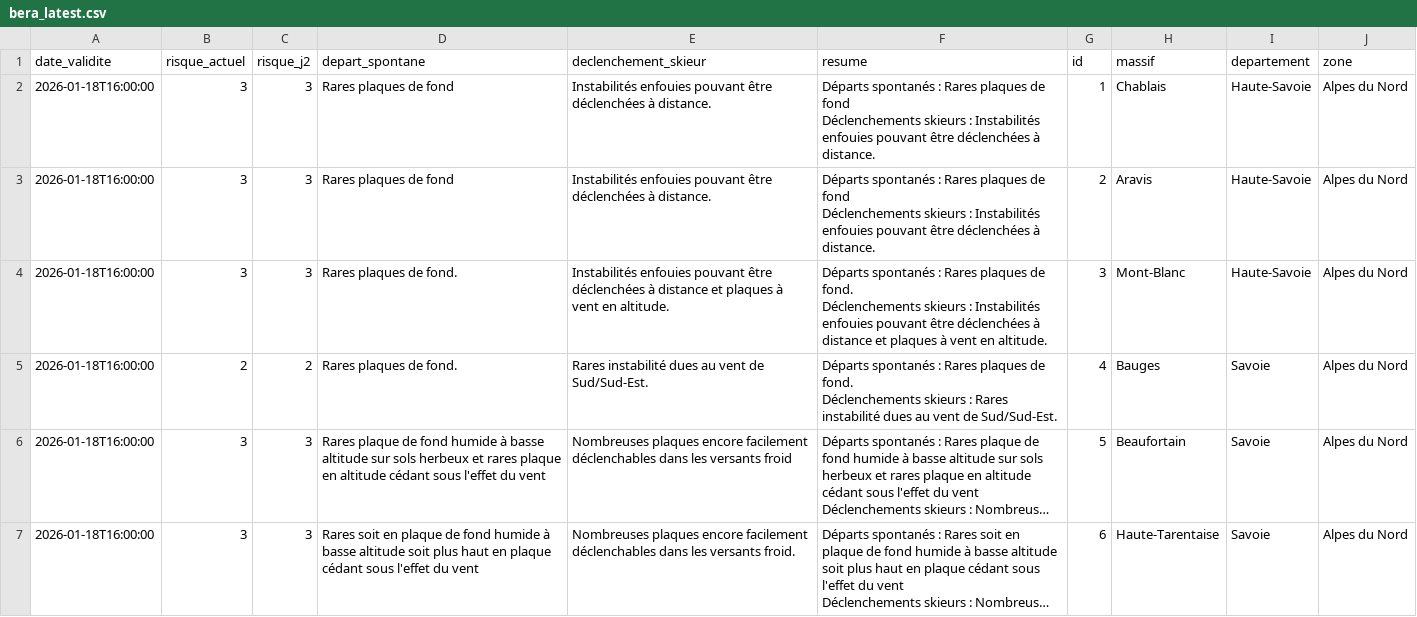
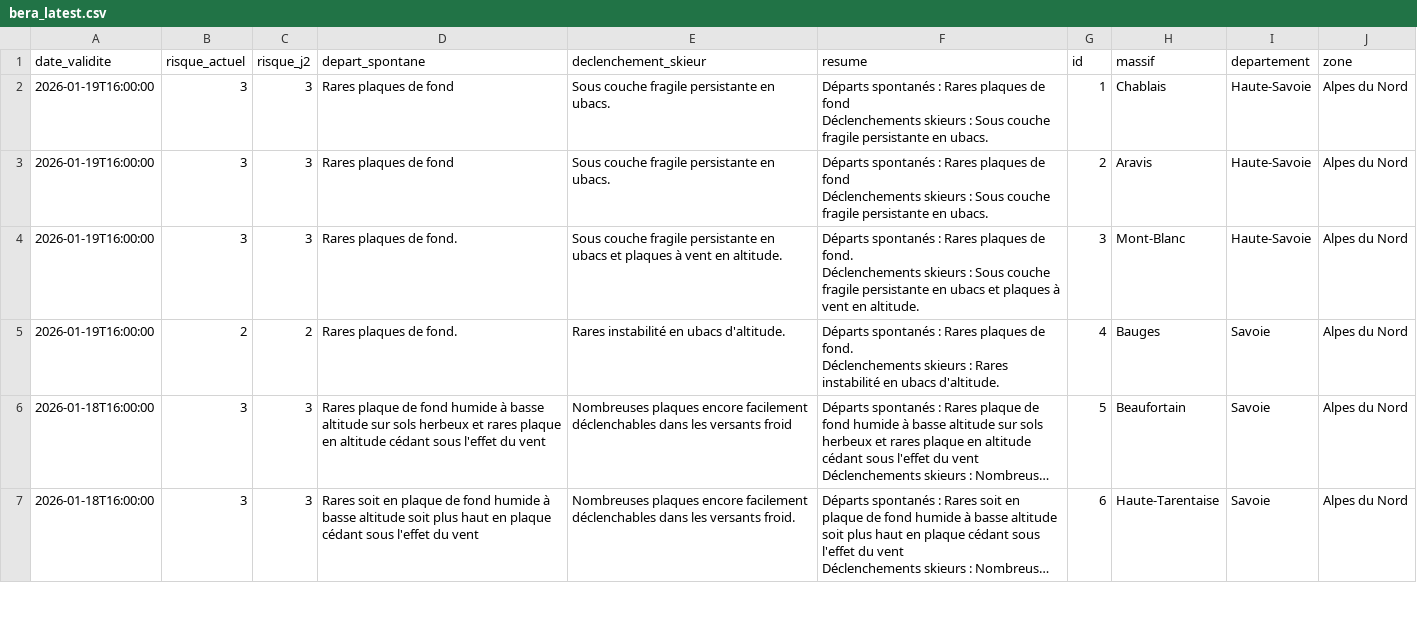
Before and after one commit to Tinevagio/Ski-touring-live, a CSV file: data/bera_latest.csv, drawn as a sheet; only a part is shown; long unchanged cells end in …; the diff covers the shown part only; the diff names each change by its address in the sheet, - before the commit and + after, or states it on an @@ line.

Commit message:
🔄 Update BERA data - 2026-01-19 15:13 UTC

```diff
--- a/data/bera_latest.csv
+++ b/data/bera_latest.csv
-A2:A5 (date_validite): 2026-01-18T16:00:00
+A2:A5 (date_validite): 2026-01-19T16:00:00
-E2:E3 (declenchement_skieur): Instabilités enfouies pouvant être déclenchées à distance.
+E2:E3 (declenchement_skieur): Sous couche fragile persistante en ubacs.
-F2:F3 (resume): …skieurs : Instabilités enfouies pouvant être déclenchées à distance.
+F2:F3 (resume): …skieurs : Sous couche fragile persistante en ubacs.
-E4 (declenchement_skieur): Instabilités enfouies pouvant être déclenchées à distance et plaques…
+E4 (declenchement_skieur): Sous couche fragile persistante en ubacs et plaques…
-F4 (resume): …skieurs : Instabilités enfouies pouvant être déclenchées à distance et plaques…
+F4 (resume): …skieurs : Sous couche fragile persistante en ubacs et plaques…
-E5 (declenchement_skieur): Rares instabilité dues au vent de Sud/Sud-Est.
+E5 (declenchement_skieur): Rares instabilité en ubacs d'altitude.
-F5 (resume): …Rares instabilité dues au vent de Sud/Sud-Est.
+F5 (resume): …Rares instabilité en ubacs d'altitude.
```
Also changed, not shown: 55 edited cells elsewhere in this file.
